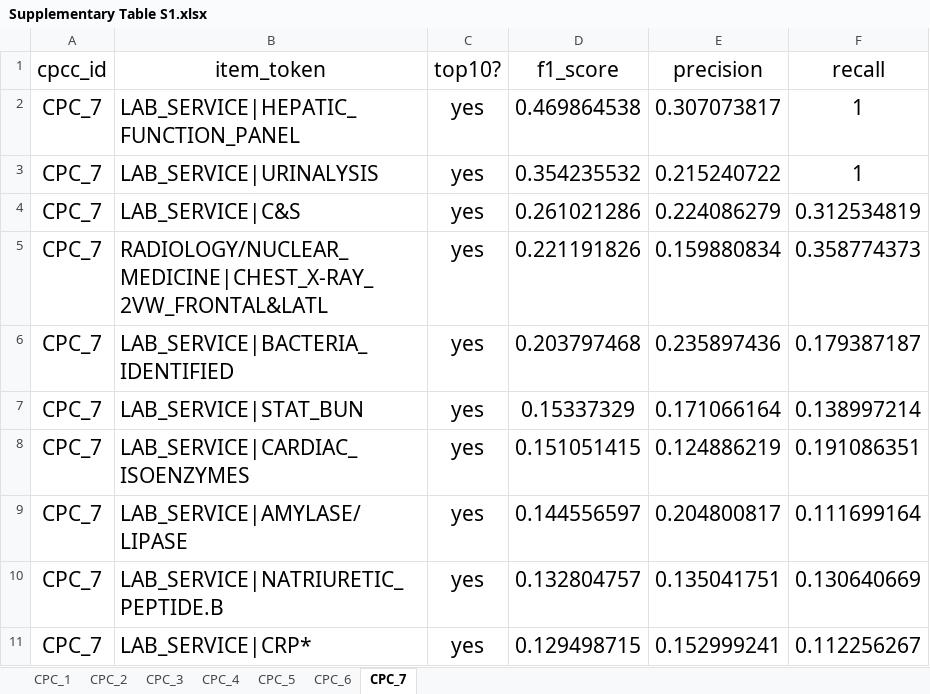
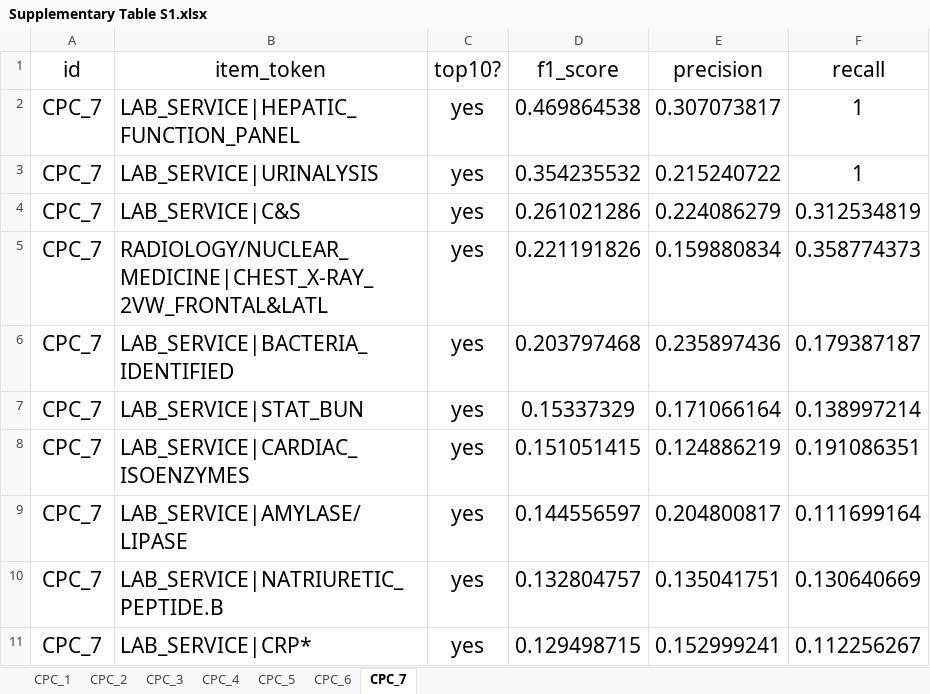
Before and after one commit to mdy89/clinical_pathway_components, an Excel workbook: Supplementary Table S1.xlsx, sheet CPC_7, drawn as a sheet; values as stored, in another font and other column widths than the file's, no borders; table styles not drawn; the diff names each change by its address in the sheet, - before the commit and + after, or states it on an @@ line.

Commit message:
Add files via upload

```diff
--- a/Supplementary Table S1.xlsx (sheet CPC_7)
+++ b/Supplementary Table S1.xlsx (sheet CPC_7)
-A1: cpcc_id
+A1: id
```
